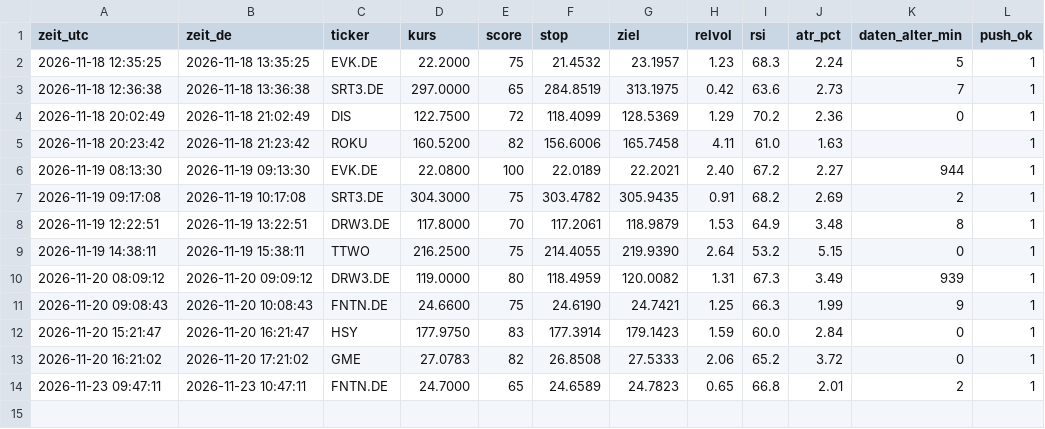
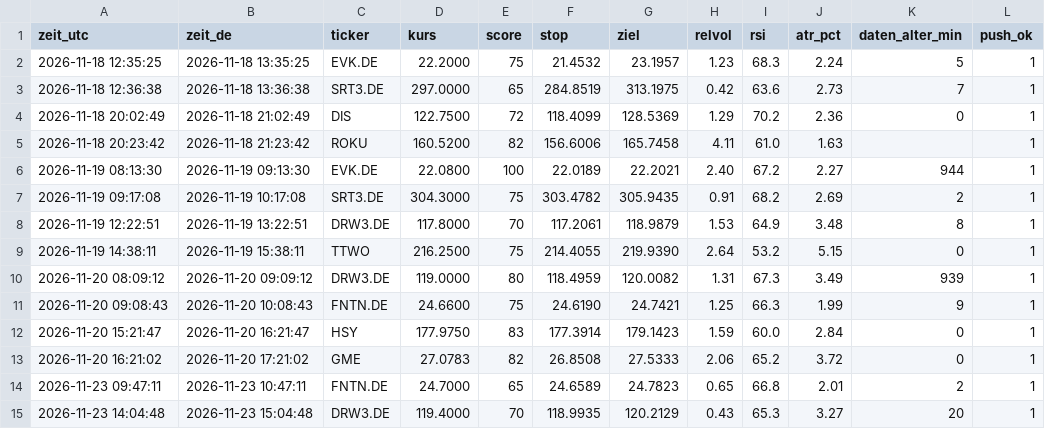
Before and after one commit to 431LM/Bot, a CSV file: radar_log.csv, drawn as a sheet; the diff names each change by its address in the sheet, - before the commit and + after, or states it on an @@ line.

Commit message:
Radar-Protokoll

```diff
--- a/radar_log.csv
+++ b/radar_log.csv
+row 15: 2026-11-23 14:04:48 | 2026-11-23 15:04:48 | DRW3.DE | 119.4000 | 70 | 118.9935 | 120.2129 | 0.43 | 65.3 | 3.27 | 20 | 1
```
Also changed, not shown: 1 other file.
